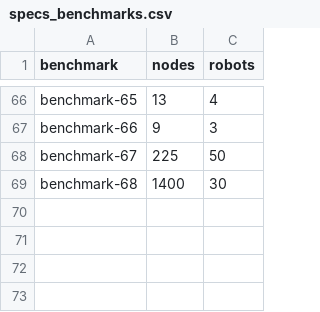
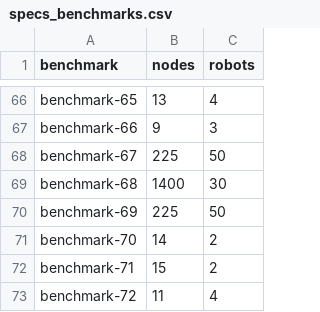
Before and after one commit to NikKaem/mapf-project, a CSV file: benchmarks/specs_benchmarks.csv, drawn as a sheet; only a part is shown, gaps mark what is left out; the diff names each change by its address in the sheet, - before the commit and + after, or states it on an @@ line.

```diff
--- a/benchmarks/specs_benchmarks.csv
+++ b/benchmarks/specs_benchmarks.csv
+row 70: benchmark-69 | 225 | 50
+row 71: benchmark-70 | 14 | 2
+row 72: benchmark-71 | 15 | 2
+row 73: benchmark-72 | 11 | 4
```
Also changed, not shown: benchmarks/solutions_benchmarks.csv, 13 other files.
